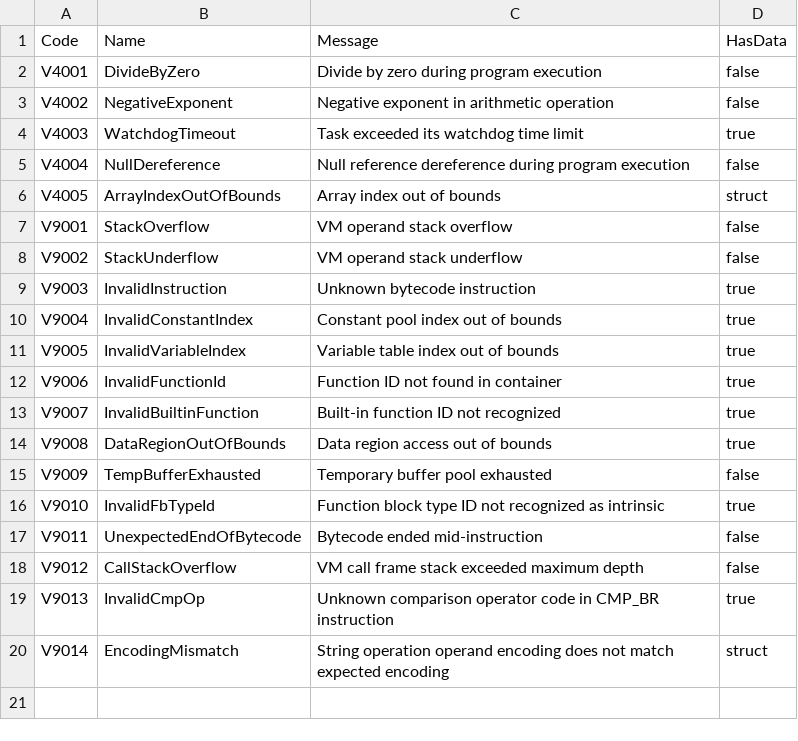
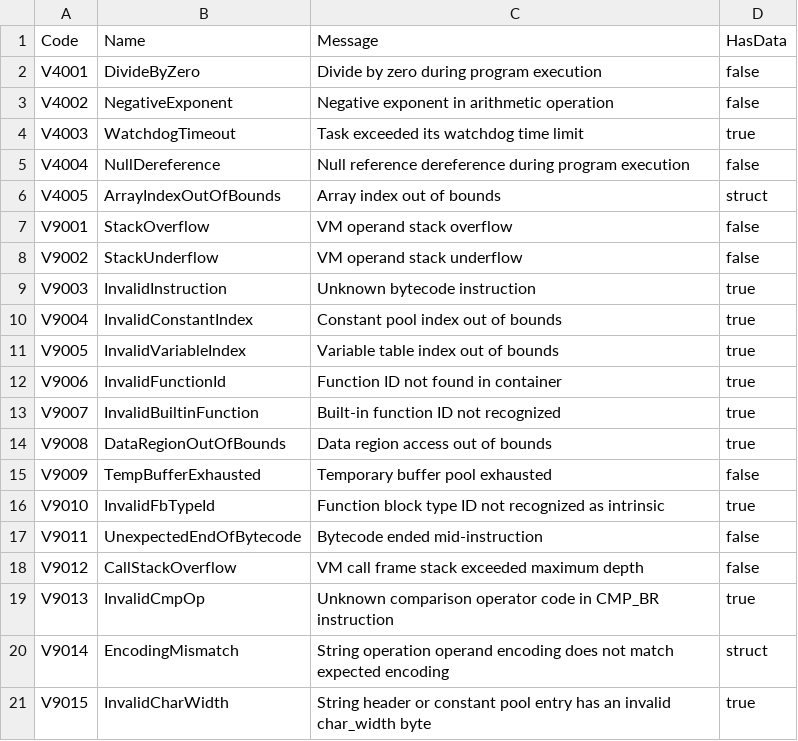
Before and after one commit to ironplc/ironplc, a CSV file: compiler/vm/resources/problem-codes.csv, drawn as a sheet.

```diff
--- a/compiler/vm/resources/problem-codes.csv
+++ b/compiler/vm/resources/problem-codes.csv
@@ -20 +20,2 @@ V9013,InvalidCmpOp,Unknown comparison operator code in CMP_BR instruction,true
 V9014,EncodingMismatch,String operation operand encoding does not match expected encoding,struct
+V9015,InvalidCharWidth,String header or constant pool entry has an invalid char_width byte,true
```
Also changed, not shown: 9 other files.
